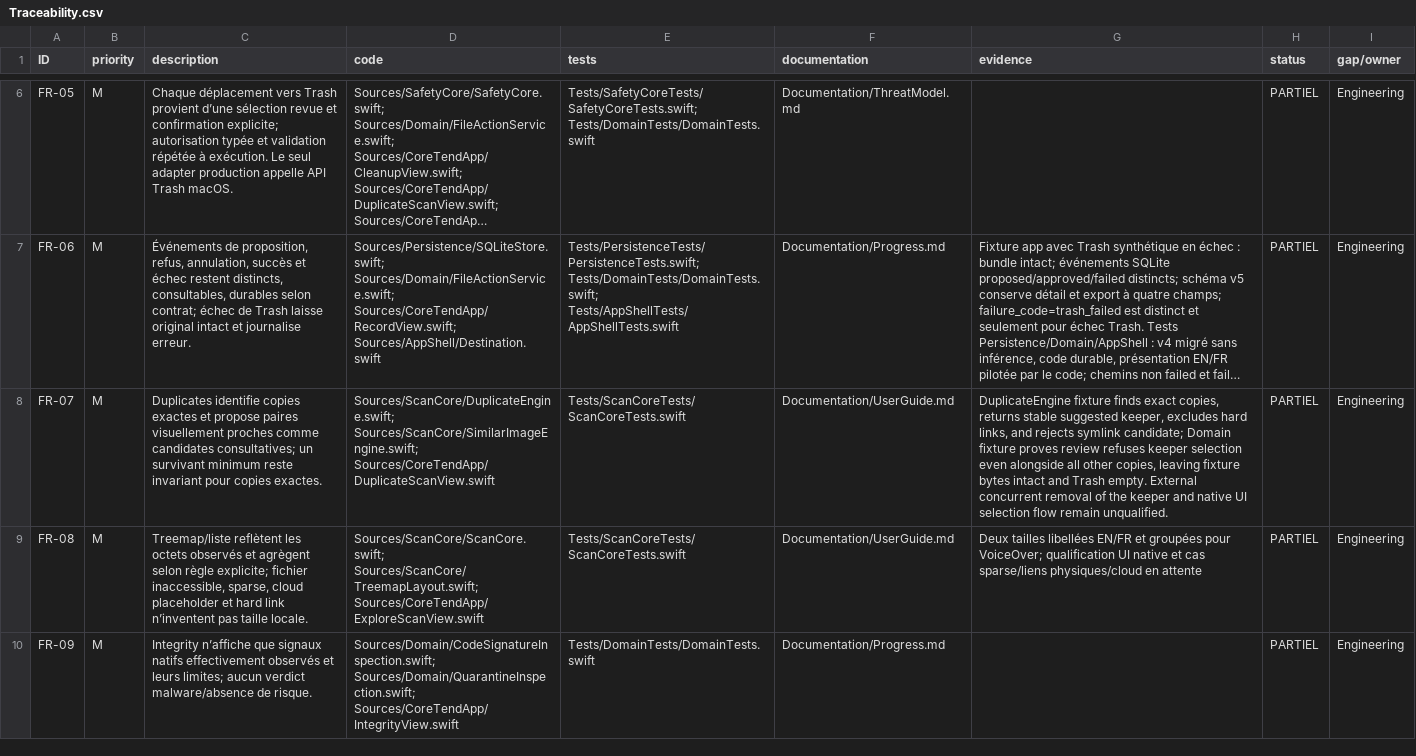
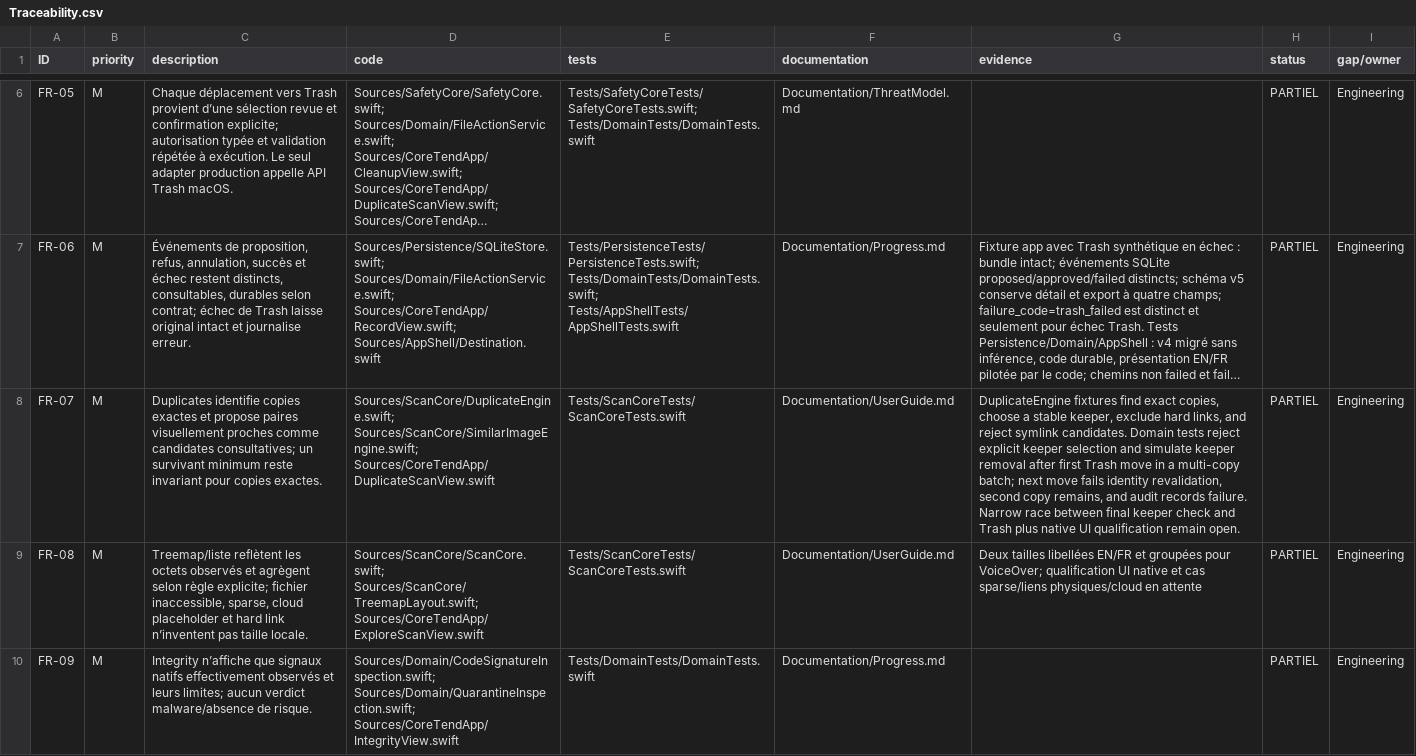
Before and after one commit to ahmetbsbnr/coretend, a CSV file: Documentation/Traceability.csv, drawn as a sheet; only a part is shown, gaps mark what is left out; long unchanged cells end in …; the diff names each change by its address in the sheet, - before the commit and + after, or states it on an @@ line.

Commit message:
fix: revalidate duplicate keepers during action batches

```diff
--- a/Documentation/Traceability.csv
+++ b/Documentation/Traceability.csv
-G8 (evidence): DuplicateEngine fixture finds exact copies, returns stable suggested keeper, excludes hard links, and rejects symlink candidate; Domain fixture proves review refuses keeper selection even alongside all other copies, leaving fixture bytes intact and Trash empty. External concurrent removal of the keeper and native UI selection flow remain unqualified.
+G8 (evidence): DuplicateEngine fixtures find exact copies, choose a stable keeper, exclude hard links, and reject symlink candidates. Domain tests reject explicit keeper selection and simulate keeper removal after first Trash move in a multi-copy batch; next move fails identity revalidation, second copy remains, and audit records failure. Narrow race between final keeper check and Trash plus native UI qualification remain open.
```
Also changed, not shown: 6 other files.
